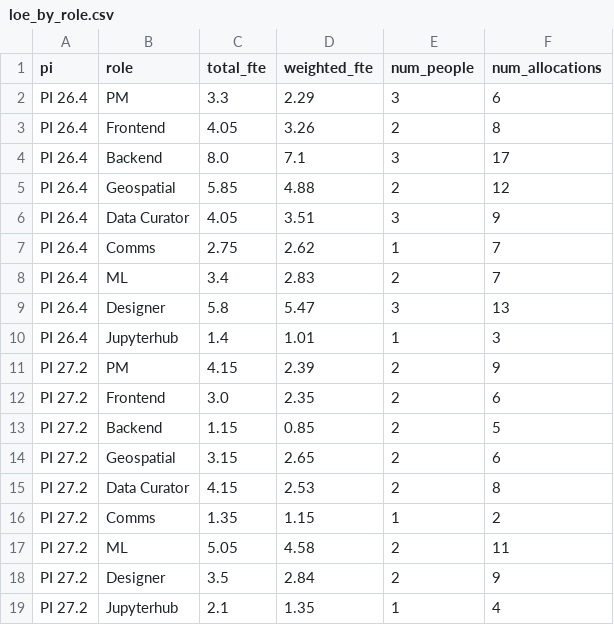
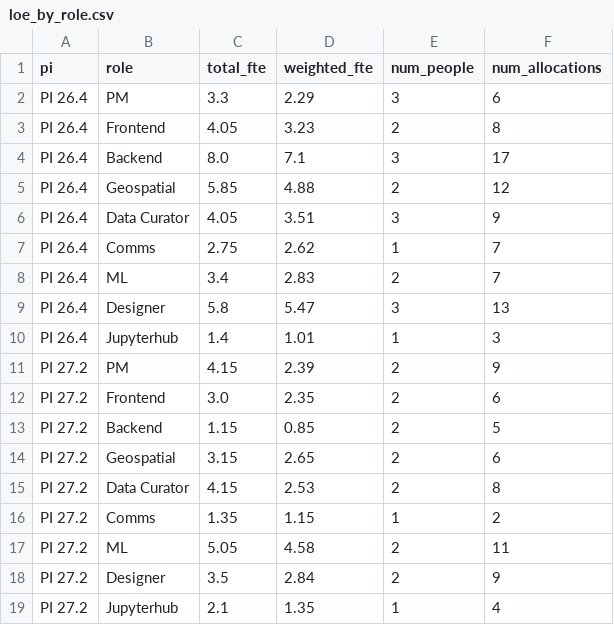
Before and after one commit to Disasters-Learning-Portal/disasters-aws-conversion, a CSV file: reports/loe_by_role.csv, drawn as a sheet.

```diff
--- a/reports/loe_by_role.csv
+++ b/reports/loe_by_role.csv
@@ -2,3 +2,3 @@ pi,role,total_fte,weighted_fte,num_people,num_allocations
 PI 26.4,PM,3.3,2.29,3,6
-PI 26.4,Frontend,4.05,3.26,2,8
+PI 26.4,Frontend,4.05,3.23,2,8
 PI 26.4,Backend,8.0,7.1,3,17
```
Also changed, not shown: reports/loe_allocations.csv, reports/loe_by_person.csv, 1 other file.
